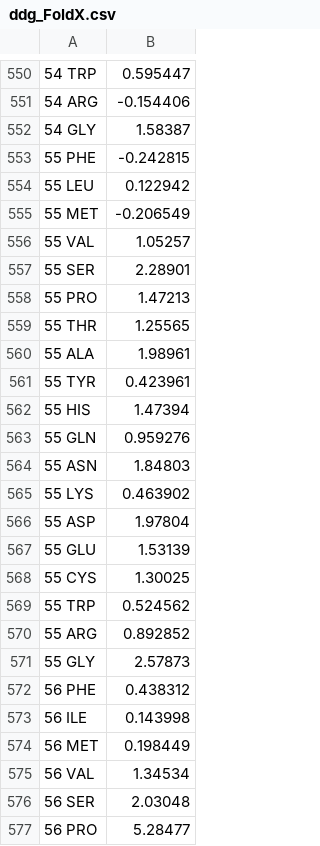
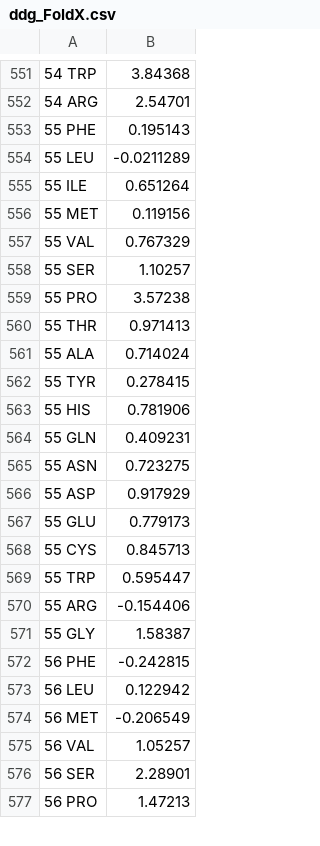
Before and after one commit to yanghaobojordan/PLOS_BetaLactamase, a CSV file: ddg_FoldX.csv, drawn as a sheet; only a part is shown, gaps mark what is left out; the diff covers the shown part only.

```diff
--- a/ddg_FoldX.csv
+++ b/ddg_FoldX.csv
@@ -550,28 +551,27 @@
-54 TRP,0.595447
-54 ARG,-0.154406
-54 GLY,1.58387
-55 PHE,-0.242815
-55 LEU,0.122942
-55 MET,-0.206549
-55 VAL,1.05257
-55 SER,2.28901
-55 PRO,1.47213
-55 THR,1.25565
-55 ALA,1.98961
-55 TYR,0.423961
-55 HIS,1.47394
-55 GLN,0.959276
-55 ASN,1.84803
-55 LYS,0.463902
-55 ASP,1.97804
-55 GLU,1.53139
-55 CYS,1.30025
-55 TRP,0.524562
-55 ARG,0.892852
-55 GLY,2.57873
-56 PHE,0.438312
-56 ILE,0.143998
-56 MET,0.198449
-56 VAL,1.34534
-56 SER,2.03048
-56 PRO,5.28477
+54 TRP,3.84368
+54 ARG,2.54701
+55 PHE,0.195143
+55 LEU,-0.0211289
+55 ILE,0.651264
+55 MET,0.119156
+55 VAL,0.767329
+55 SER,1.10257
+55 PRO,3.57238
+55 THR,0.971413
+55 ALA,0.714024
+55 TYR,0.278415
+55 HIS,0.781906
+55 GLN,0.409231
+55 ASN,0.723275
+55 ASP,0.917929
+55 GLU,0.779173
+55 CYS,0.845713
+55 TRP,0.595447
+55 ARG,-0.154406
+55 GLY,1.58387
+56 PHE,-0.242815
+56 LEU,0.122942
+56 MET,-0.206549
+56 VAL,1.05257
+56 SER,2.28901
+56 PRO,1.47213
```
Also changed, not shown: 22 added rows, 2 removed rows and 65 edited cells elsewhere in this file.
